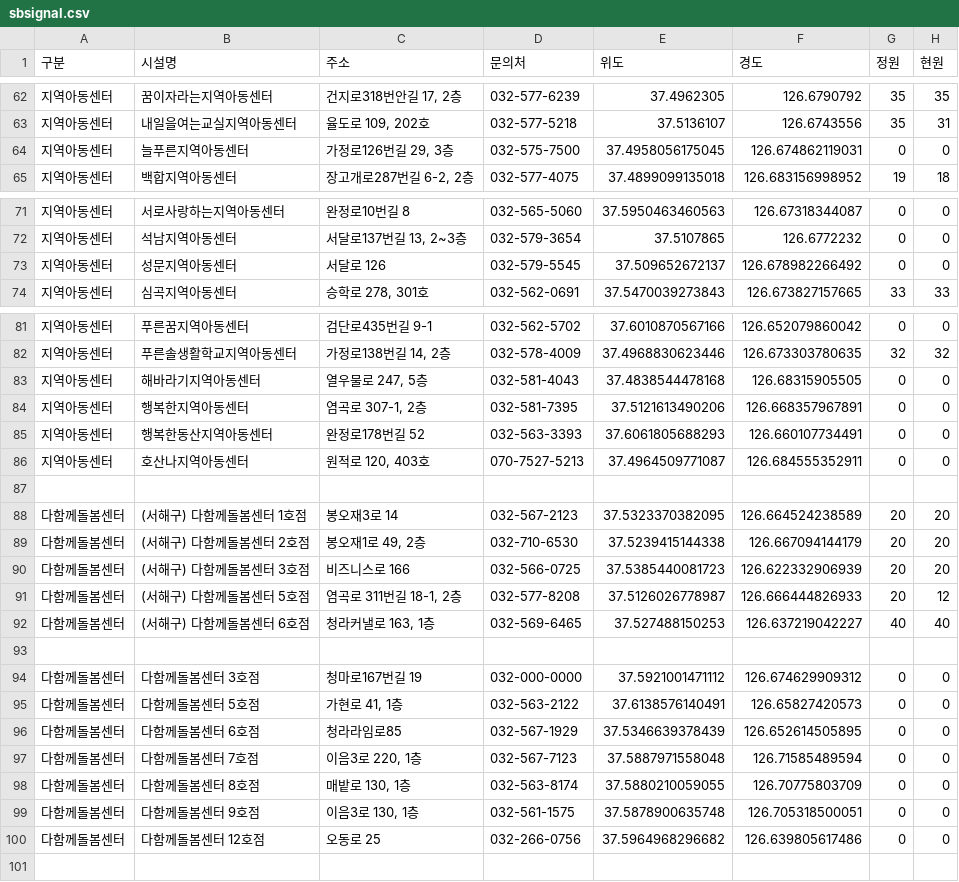
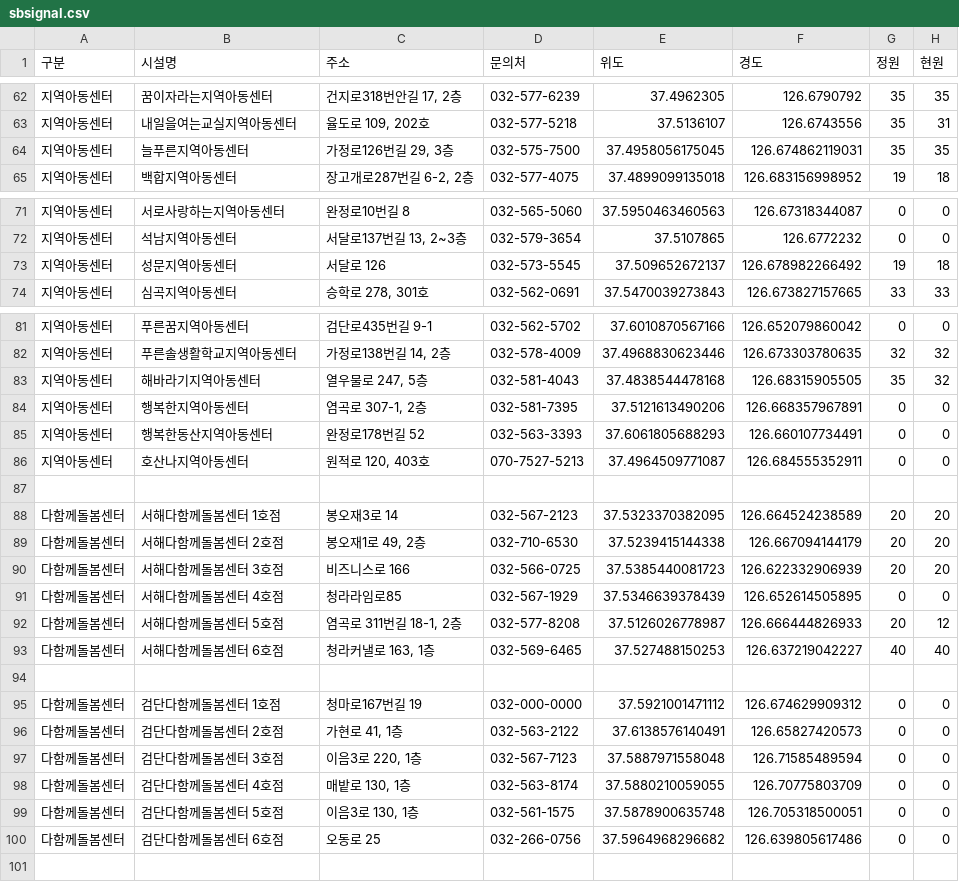
Before and after one commit to lih0606/signal, a CSV file: sbsignal.csv, drawn as a sheet; only a part is shown, gaps mark what is left out.

Commit message:
Update sbsignal.csv

```diff
--- a/sbsignal.csv
+++ b/sbsignal.csv
@@ -63,3 +63,3 @@
 지역아동센터,내일을여는교실지역아동센터,"율도로 109, 202호",032-577-5218,37.5136107,126.6743556,35,31
-지역아동센터,늘푸른지역아동센터,"가정로126번길 29, 3층",032-575-7500,37.4958056175045,126.674862119031,0,0
+지역아동센터,늘푸른지역아동센터,"가정로126번길 29, 3층",032-575-7500,37.4958056175045,126.674862119031,35,35
 지역아동센터,백합지역아동센터,"장고개로287번길 6-2, 2층",032-577-4075,37.4899099135018,126.683156998952,19,18
@@ -72,3 +72,3 @@
 지역아동센터,석남지역아동센터,"서달로137번길 13, 2~3층",032-579-3654,37.5107865,126.6772232,0,0
-지역아동센터,성문지역아동센터,서달로 126,032-579-5545,37.509652672137,126.678982266492,0,0
+지역아동센터,성문지역아동센터,서달로 126,032-573-5545,37.509652672137,126.678982266492,19,18
 지역아동센터,심곡지역아동센터,"승학로 278, 301호",032-562-0691,37.5470039273843,126.673827157665,33,33
@@ -82,3 +82,3 @@
 지역아동센터,푸른솔생활학교지역아동센터,"가정로138번길 14, 2층",032-578-4009,37.4968830623446,126.673303780635,32,32
-지역아동센터,해바라기지역아동센터,"열우물로 247, 5층",032-581-4043,37.4838544478168,126.68315905505,0,0
+지역아동센터,해바라기지역아동센터,"열우물로 247, 5층",032-581-4043,37.4838544478168,126.68315905505,35,32
 지역아동센터,행복한지역아동센터,"염곡로 307-1, 2층",032-581-7395,37.5121613490206,126.668357967891,0,0
@@ -87,15 +87,15 @@
 
-다함께돌봄센터,(서해구) 다함께돌봄센터 1호점,봉오재3로 14,032-567-2123,37.5323370382095,126.664524238589,20,20
-다함께돌봄센터,(서해구) 다함께돌봄센터 2호점,"봉오재1로 49, 2층",032-710-6530,37.5239415144338,126.667094144179,20,20
-다함께돌봄센터,(서해구) 다함께돌봄센터 3호점,비즈니스로 166,032-566-0725,37.5385440081723,126.622332906939,20,20
-다함께돌봄센터,(서해구) 다함께돌봄센터 5호점,"염곡로 311번길 18-1, 2층",032-577-8208,37.5126026778987,126.666444826933,20,12
-다함께돌봄센터,(서해구) 다함께돌봄센터 6호점,"청라커낼로 163, 1층",032-569-6465,37.527488150253,126.637219042227,40,40
+다함께돌봄센터,서해다함께돌봄센터 1호점,봉오재3로 14,032-567-2123,37.5323370382095,126.664524238589,20,20
+다함께돌봄센터,서해다함께돌봄센터 2호점,"봉오재1로 49, 2층",032-710-6530,37.5239415144338,126.667094144179,20,20
+다함께돌봄센터,서해다함께돌봄센터 3호점,비즈니스로 166,032-566-0725,37.5385440081723,126.622332906939,20,20
+다함께돌봄센터,서해다함께돌봄센터 4호점,청라라임로85,032-567-1929,37.5346639378439,126.652614505895,0,0
+다함께돌봄센터,서해다함께돌봄센터 5호점,"염곡로 311번길 18-1, 2층",032-577-8208,37.5126026778987,126.666444826933,20,12
+다함께돌봄센터,서해다함께돌봄센터 6호점,"청라커낼로 163, 1층",032-569-6465,37.527488150253,126.637219042227,40,40
 
-다함께돌봄센터,다함께돌봄센터 3호점,청마로167번길 19,032-000-0000,37.5921001471112,126.674629909312,0,0
-다함께돌봄센터,다함께돌봄센터 5호점,"가현로 41, 1층",032-563-2122,37.6138576140491,126.65827420573,0,0
-다함께돌봄센터,다함께돌봄센터 6호점,청라라임로85,032-567-1929,37.5346639378439,126.652614505895,0,0
-다함께돌봄센터,다함께돌봄센터 7호점,"이음3로 220, 1층",032-567-7123,37.5887971558048,126.71585489594,0,0
-다함께돌봄센터,다함께돌봄센터 8호점,"매밭로 130, 1층",032-563-8174,37.5880210059055,126.70775803709,0,0
-다함께돌봄센터,다함께돌봄센터 9호점,"이음3로 130, 1층",032-561-1575,37.5878900635748,126.705318500051,0,0
-다함께돌봄센터,다함께돌봄센터 12호점,오동로 25,032-266-0756,37.5964968296682,126.639805617486,0,0
+다함께돌봄센터,검단다함께돌봄센터 1호점,청마로167번길 19,032-000-0000,37.5921001471112,126.674629909312,0,0
+다함께돌봄센터,검단다함께돌봄센터 2호점,"가현로 41, 1층",032-563-2122,37.6138576140491,126.65827420573,0,0
+다함께돌봄센터,검단다함께돌봄센터 3호점,"이음3로 220, 1층",032-567-7123,37.5887971558048,126.71585489594,0,0
+다함께돌봄센터,검단다함께돌봄센터 4호점,"매밭로 130, 1층",032-563-8174,37.5880210059055,126.70775803709,0,0
+다함께돌봄센터,검단다함께돌봄센터 5호점,"이음3로 130, 1층",032-561-1575,37.5878900635748,126.705318500051,0,0
+다함께돌봄센터,검단다함께돌봄센터 6호점,오동로 25,032-266-0756,37.5964968296682,126.639805617486,0,0
 
```
